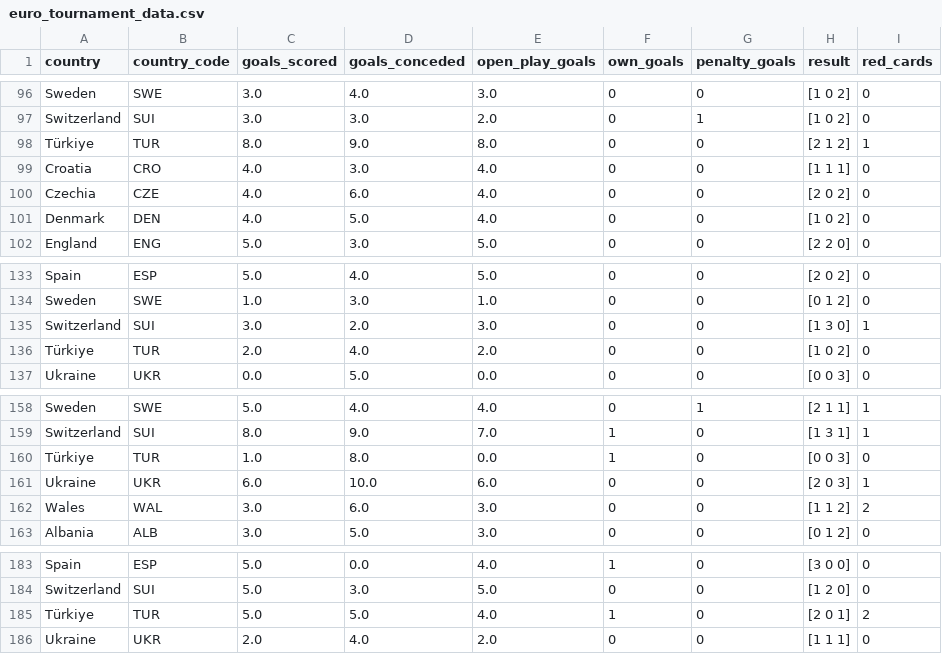
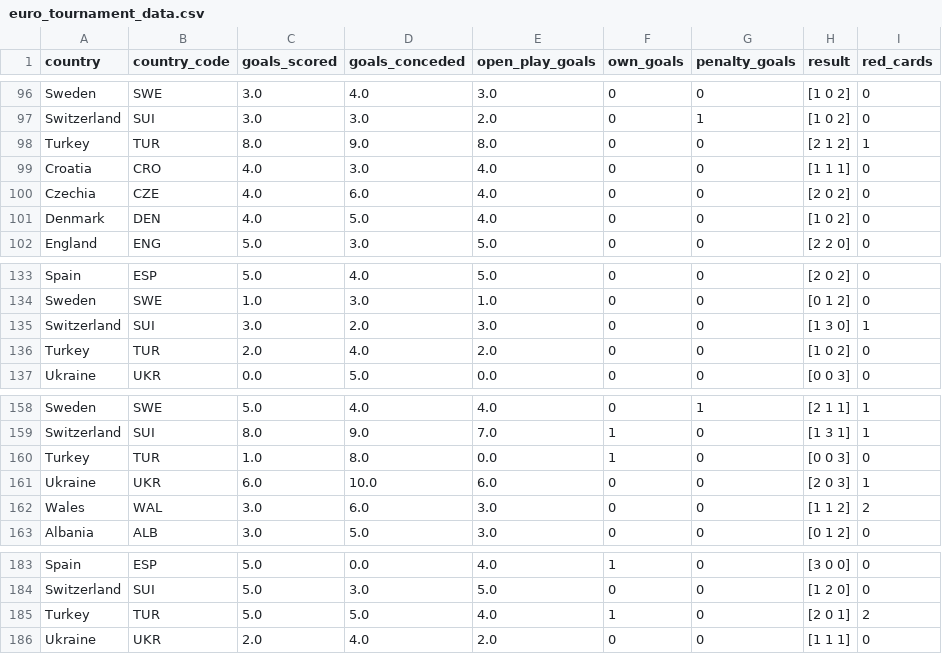
Before and after one commit to drama-404/uefa-championship-analysis, a CSV file: data/euro_tournament_data.csv, drawn as a sheet; only a part is shown, gaps mark what is left out; the diff covers the shown part only; the diff names each change by its address in the sheet, - before the commit and + after, or states it on an @@ line.

```diff
--- a/data/euro_tournament_data.csv
+++ b/data/euro_tournament_data.csv
-A98 (country): Türkiye
+A98 (country): Turkey
-A136 (country): Türkiye
+A136 (country): Turkey
-A160 (country): Türkiye
+A160 (country): Turkey
-A185 (country): Türkiye
+A185 (country): Turkey
```
Also changed, not shown: 3 added rows, 3 removed rows and 2 edited cells elsewhere in this file, data/country_euro_stats.csv, data/euro_match_data.csv, 6 other files.
